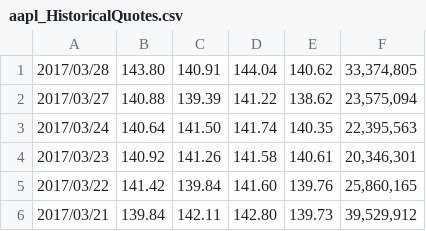
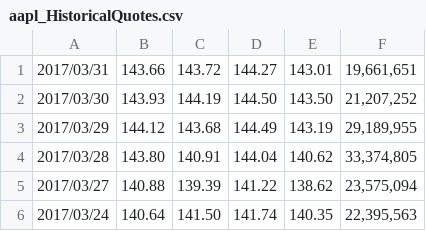
Before and after one commit to hearmstinj/pp2, a CSV file: CSV/aapl_HistoricalQuotes.csv, drawn as a sheet; only a part is shown; the shorter side is filled out with more unchanged rows; the diff names each change by its address in the sheet, - before the commit and + after, or states it on an @@ line.

```diff
--- a/CSV/aapl_HistoricalQuotes.csv
+++ b/CSV/aapl_HistoricalQuotes.csv
+row 1: 2017/03/31 | 143.66 | 143.72 | 144.27 | 143.01 | 19,661,651
+row 2: 2017/03/30 | 143.93 | 144.19 | 144.50 | 143.50 | 21,207,252
+row 3: 2017/03/29 | 144.12 | 143.68 | 144.49 | 143.19 | 29,189,955
```
Also changed, not shown: CSV/FinalResult.csv, CSV/aapl_QuoteMovements.csv, 25 other files.
